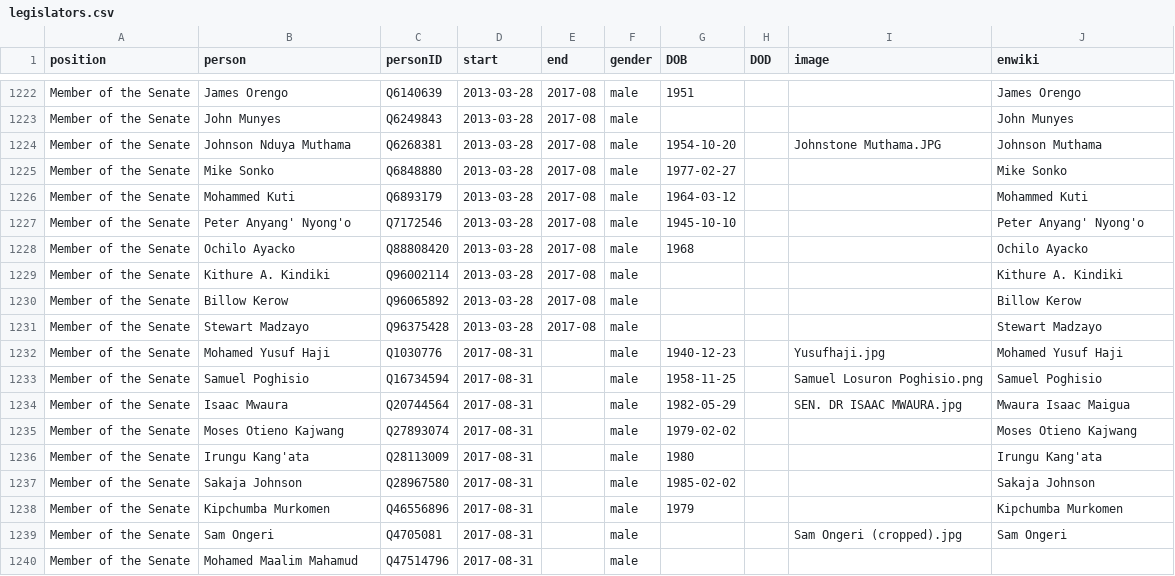
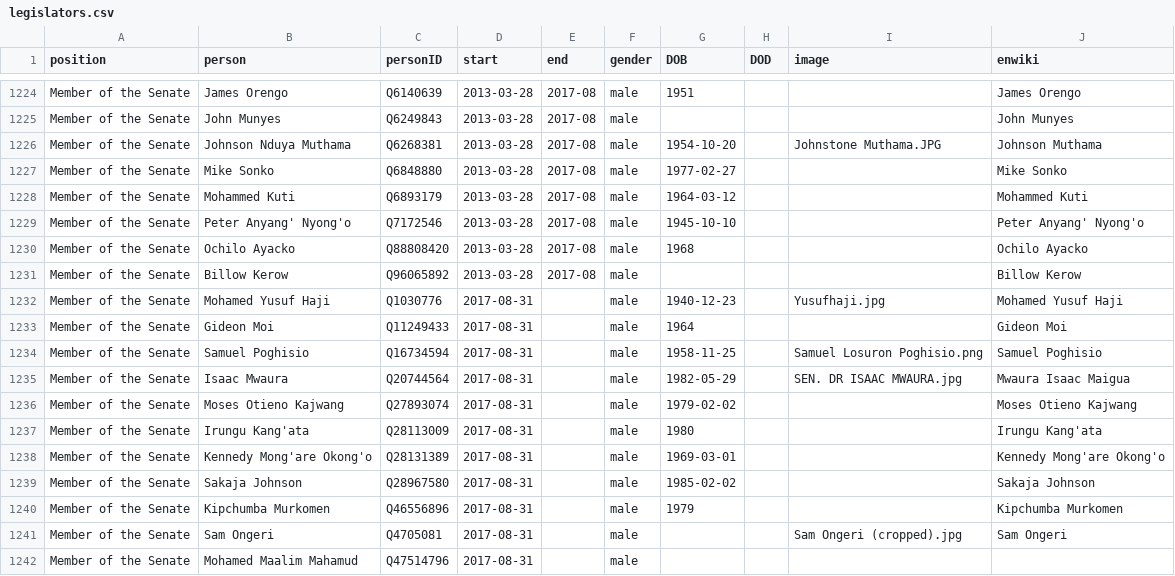
Before and after one commit to every-politician-scrapers/kenya, a CSV file: html/legislators.csv, drawn as a sheet; only a part is shown, gaps mark what is left out; removed rows and columns are numbered as before the commit, all else as after; the diff covers the shown part only; the diff names each change by its address in the sheet, - before the commit and + after, or states it on an @@ line.

Commit message:
PCB update

```diff
--- a/html/legislators.csv
+++ b/html/legislators.csv
-row 1229: Member of the Senate | Kithure A. Kindiki | Q96002114 | 2013-03-28 | 2017-08 | male |  |  |  | Kithure A. Kindiki
-row 1231: Member of the Senate | Stewart Madzayo | Q96375428 | 2013-03-28 | 2017-08 | male |  |  |  | Stewart Madzayo
+row 1233: Member of the Senate | Gideon Moi | Q11249433 | 2017-08-31 |  | male | 1964 |  |  | Gideon Moi
+row 1238: Member of the Senate | Kennedy Mong'are Okong'o | Q28131389 | 2017-08-31 |  | male | 1969-03-01 |  |  | Kennedy Mong'are Okong'o
```
Also changed, not shown: 10 added rows, 10 removed rows and 37 edited cells elsewhere in this file.
